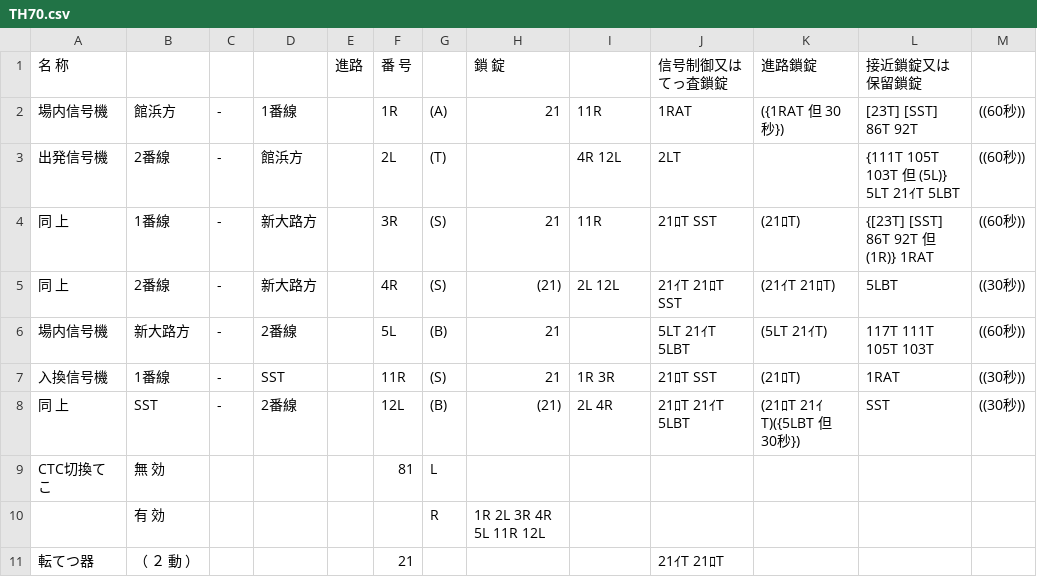
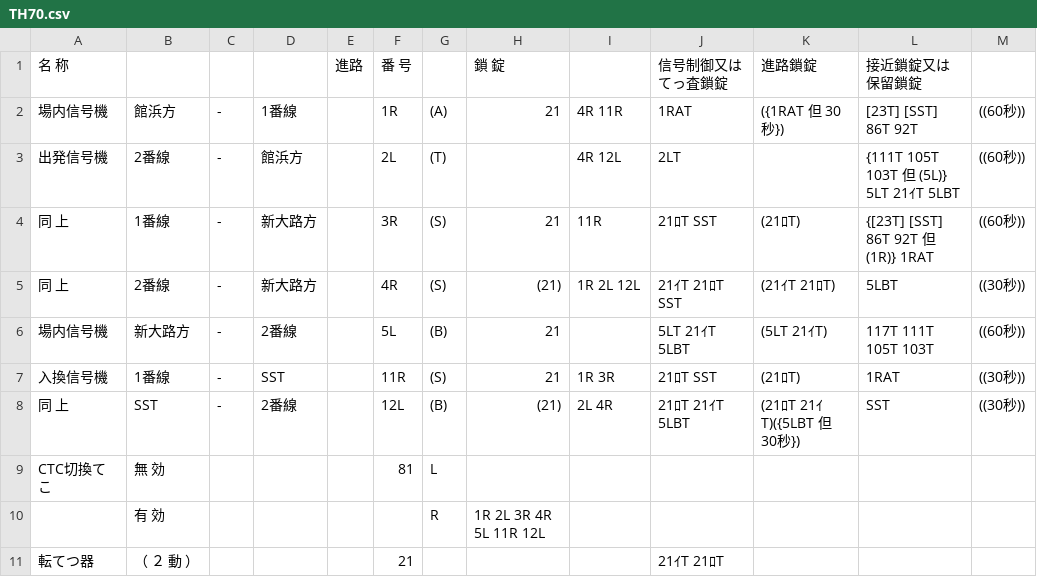
Before and after one commit to daidoji-traincrew-office/Traincrew_MultiATS_Server, a CSV file: Traincrew_MultiATS_Server.Crew/Data/RendoTable/TH70.csv, drawn as a sheet.

```diff
--- a/Traincrew_MultiATS_Server.Crew/Data/RendoTable/TH70.csv
+++ b/Traincrew_MultiATS_Server.Crew/Data/RendoTable/TH70.csv
@@ -1,6 +1,6 @@
 名　　　　称,,,,進路,番　号,,鎖　　　　　　　　　　　　　　錠,,信号制御又はてっ査鎖錠,進路鎖錠,接近鎖錠又は保留鎖錠,
-場内信号機,館浜方,-,1番線,,1R,(A), 21,11R,1RAT,({1RAT 但 30秒}),[23T] [SST] 86T 92T,((60秒))
+場内信号機,館浜方,-,1番線,,1R,(A), 21,4R 11R,1RAT,({1RAT 但 30秒}),[23T] [SST] 86T 92T,((60秒))
 出発信号機,2番線,-,館浜方,,2L,(T),,4R 12L,2LT,,{111T 105T 103T 但 (5L)} 5LT 21ｲT 5LBT,((60秒))
 同　上,1番線,-,新大路方,,3R,(S), 21,11R,21ﾛT SST,(21ﾛT),{[23T] [SST] 86T 92T 但 (1R)} 1RAT,((60秒))
-同　上,2番線,-,新大路方,,4R,(S),(21),2L 12L,21ｲT 21ﾛT SST,(21ｲT 21ﾛT),5LBT,((30秒))
+同　上,2番線,-,新大路方,,4R,(S),(21),1R 2L 12L,21ｲT 21ﾛT SST,(21ｲT 21ﾛT),5LBT,((30秒))
 場内信号機,新大路方,-,2番線,,5L,(B), 21,,5LT 21ｲT 5LBT,(5LT 21ｲT),117T 111T 105T 103T,((60秒))
```
Also changed, not shown: Traincrew_MultiATS_Server.Crew/Data/RendoTable/TH71.csv.
